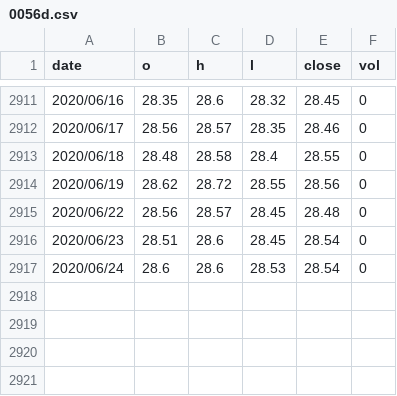
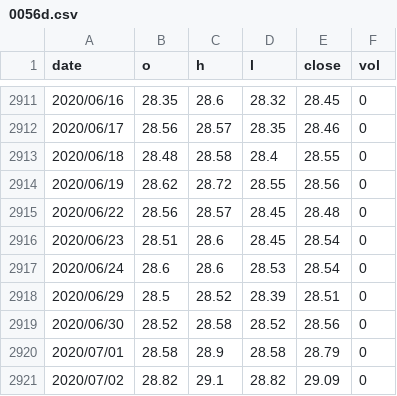
Before and after one commit to JonsonChang/finance, a CSV file: 測試資料/台股/0056d.csv, drawn as a sheet; only a part is shown, gaps mark what is left out.

```diff
--- a/測試資料/台股/0056d.csv
+++ b/測試資料/台股/0056d.csv
@@ -2917 +2917,5 @@ date,o,h,l,close,vol
 2020/06/24,28.6,28.6,28.53,28.54,0
+2020/06/29,28.5,28.52,28.39,28.51,0
+2020/06/30,28.52,28.58,28.52,28.56,0
+2020/07/01,28.58,28.9,28.58,28.79,0
+2020/07/02,28.82,29.1,28.82,29.09,0
```
Also changed, not shown: 測試資料/台股/0050d.csv, 測試資料/台股/00636d.csv, 4 other files.
